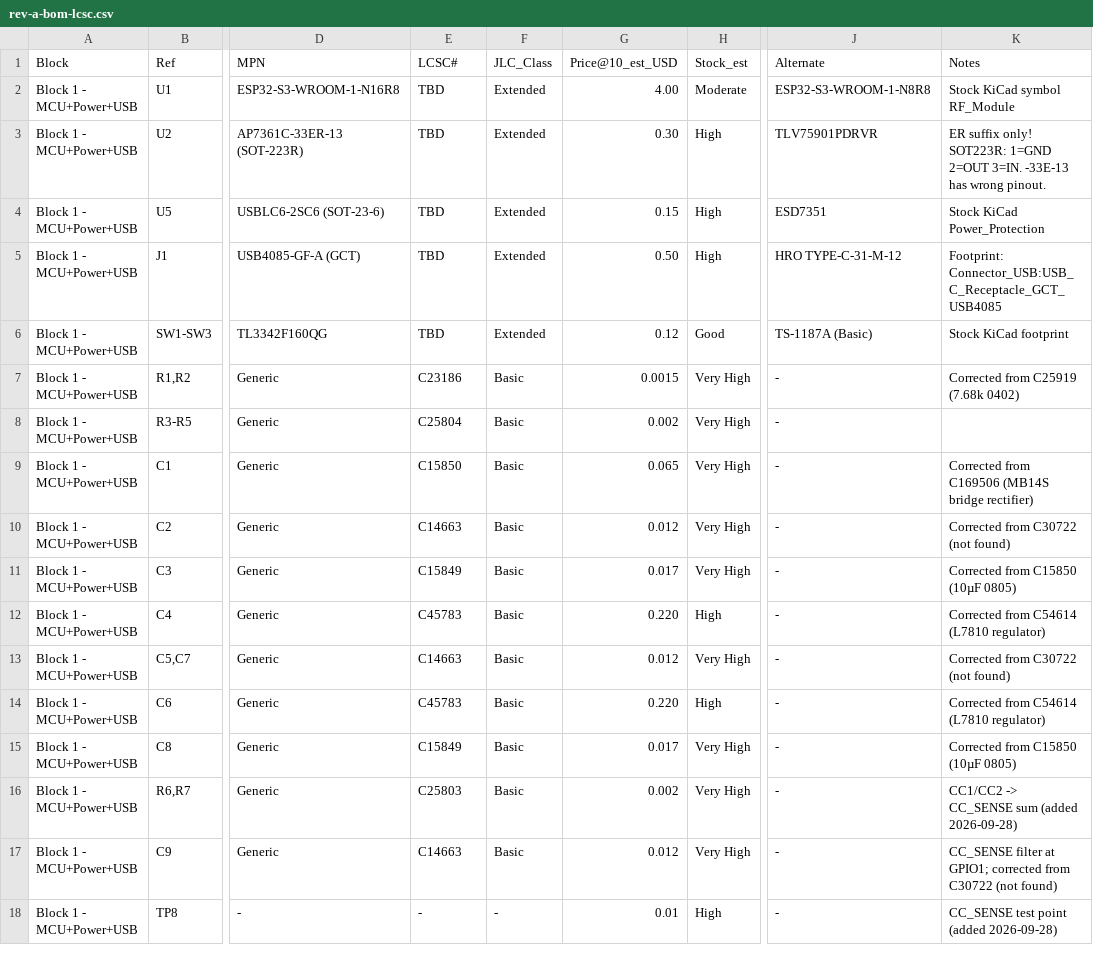
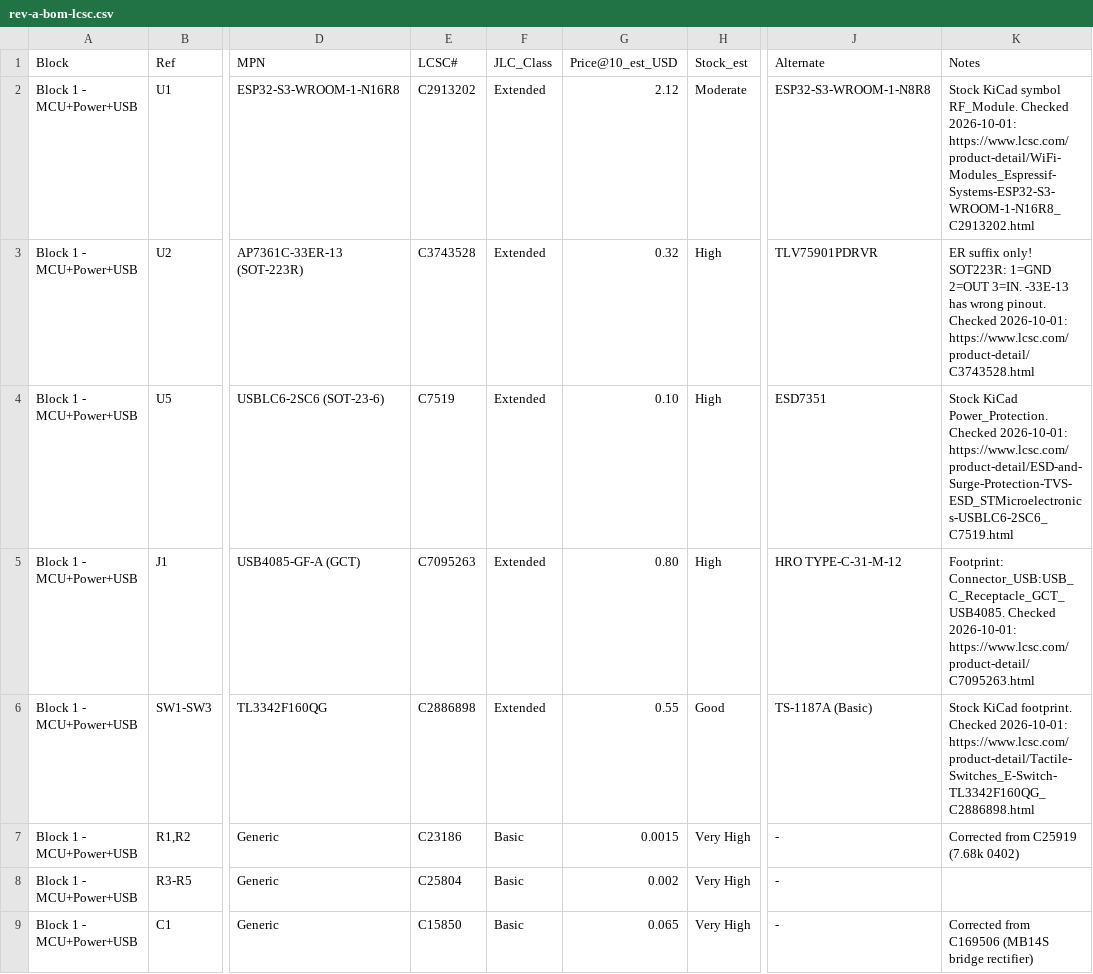
Before and after one commit to boernerc20/esphome-room-node, a CSV file: reports/bom/rev-a-bom-lcsc.csv, drawn as a sheet; only a part is shown, gaps mark what is left out; the shorter side is filled out with more unchanged rows; the diff covers the shown part only; the diff names each change by its address in the sheet, - before the commit and + after, or states it on an @@ line.

Commit message:
SQU-28: Fill LCSC TBDs, add PR #15 rows (C22/R20/C40/C50/J4), fix J3
Adds rows for new parts from PR #15 (iris/squ-27-rev-a-schematic):
- C22 (10µF 0805) via C15850, R20 (100kΩ) via C25803 — Iris assumptions confirmed
- C40, C50 (0.1µF 0603) via C14663
- J4 (JST-XH 3-pin) via C144394

Fills LCSC numbers for TBD parts:
- U1: C2913202 (ESP32-S3-WROOM-1-N16R8)
- U2: C3743528 (AP7361C-33ER-13)
- U3: C910544 (MAX98357AETE+T)
- U5: C7519 (USBLC6-2SC6)
- J1: C7095263 (USB4085-GF-A)
- J3: C495548 (B8B-PH-SM4-TB) — changed from FPC 24-pin to JST-PH 8-pin
- SW1-SW3: C2886898 (TL3342F160QG)
- U6: C2757850 (AHT20) — confirmed Iris import correct
MK1 remains TBD (not on LCSC; order from DigiKey/Mouser)

Renames R_i2c to R40,R41 to match schematic refs.
Updates Price@10_est_USD to match actual LCSC prices.
Adds source URLs and check dates to all LCSC rows.

AHT20 library check: Iris's 6-pin symbol and footprint from C2757850
match the easyeda2kicad import and Aosong datasheet. No changes needed.

Stacked on iris/squ-27-rev-a-schematic (PR #15).

Co-Authored-By: Paperclip <noreply@paperclip.ing>

```diff
--- a/reports/bom/rev-a-bom-lcsc.csv
+++ b/reports/bom/rev-a-bom-lcsc.csv
-E2 (LCSC#): TBD
+E2 (LCSC#): C2913202
-G2 (Price@10_est_USD): 4.00
+G2 (Price@10_est_USD): 2.12
-K2 (Notes): …KiCad symbol RF_Module
+K2 (Notes): …KiCad symbol RF_Module. Checked 2026-10-01: https://www.lcsc.com/product-detail/WiFi-Modules_Espressif-Systems-ESP32-S3-WROOM-1-N16R8_C2913202.html
-E3 (LCSC#): TBD
+E3 (LCSC#): C3743528
-G3 (Price@10_est_USD): 0.30
+G3 (Price@10_est_USD): 0.32
-K3 (Notes): …wrong pinout.
+K3 (Notes): …wrong pinout. Checked 2026-10-01: https://www.lcsc.com/product-detail/C3743528.html
-E4 (LCSC#): TBD
+E4 (LCSC#): C7519
-G4 (Price@10_est_USD): 0.15
+G4 (Price@10_est_USD): 0.10
-K4 (Notes): Stock KiCad Power_Protection
+K4 (Notes): Stock KiCad Power_Protection. Checked 2026-10-01: https://www.lcsc.com/product-detail/ESD-and-Surge-Protection-TVS-ESD_STMicroelectronics-USBLC6-2SC6_C7519.html
-E5 (LCSC#): TBD
+E5 (LCSC#): C7095263
-G5 (Price@10_est_USD): 0.50
+G5 (Price@10_est_USD): 0.80
-K5 (Notes): Footprint: Connector_USB:USB_C_Receptacle_GCT_USB4085
+K5 (Notes): Footprint: Connector_USB:USB_C_Receptacle_GCT_USB4085. Checked 2026-10-01: https://www.lcsc.com/product-detail/C7095263.html
-E6 (LCSC#): TBD
+E6 (LCSC#): C2886898
-G6 (Price@10_est_USD): 0.12
+G6 (Price@10_est_USD): 0.55
-K6 (Notes): Stock KiCad footprint
+K6 (Notes): Stock KiCad footprint. Checked 2026-10-01: https://www.lcsc.com/product-detail/Tactile-Switches_E-Switch-TL3342F160QG_C2886898.html
```
Also changed, not shown: 5 added rows and 13 edited cells elsewhere in this file.
